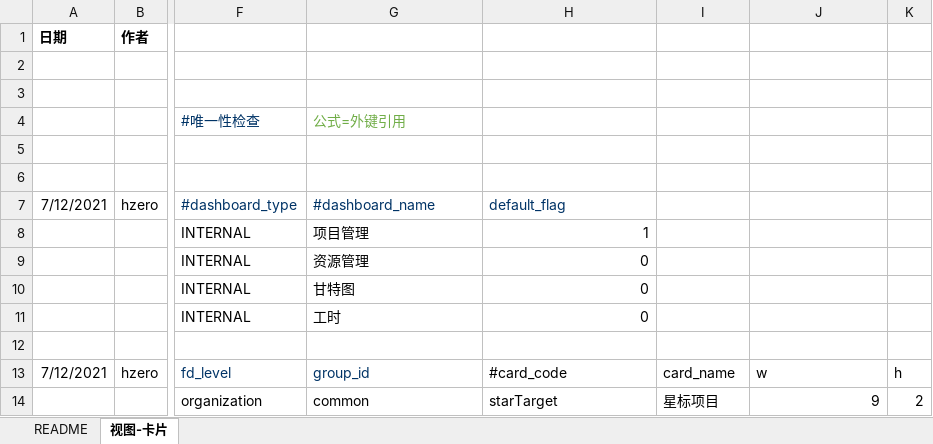
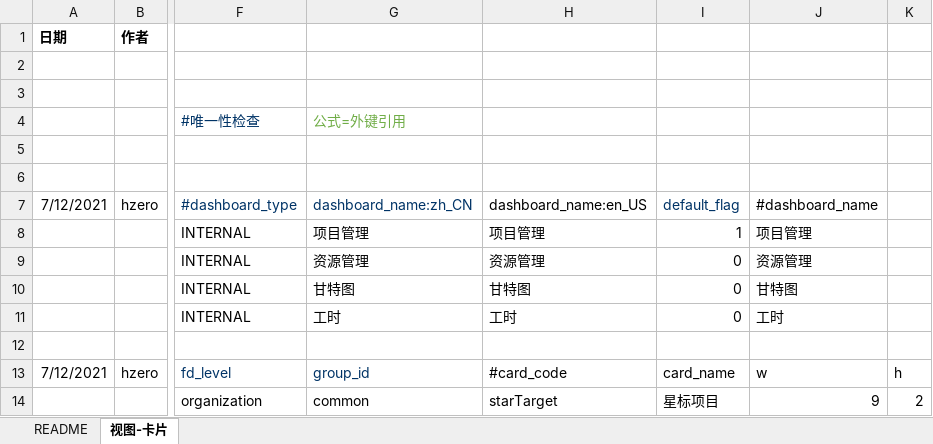
Before and after one commit to open-hand/choerodon-iam, an Excel workbook: src/main/resources/script/db/init-data/hzero_platform/hzero_platform/choerodon-iam-dashboard.xlsx, sheet 视图-卡片, drawn as a sheet; only a part is shown, gaps mark what is left out; values as stored, in another font and other column widths than the file's, no borders; the diff names each change by its address in the sheet, - before the commit and + after, or states it on an @@ line.

```diff
--- a/src/main/resources/script/db/init-data/hzero_platform/hzero_platform/choerodon-iam-dashboard.xlsx (sheet 视图-卡片)
+++ b/src/main/resources/script/db/init-data/hzero_platform/hzero_platform/choerodon-iam-dashboard.xlsx (sheet 视图-卡片)
-G7: #dashboard_name
+G7: dashboard_name:zh_CN
-H7: default_flag
+H7: dashboard_name:en_US
-H7 text colour: #003366
+H7 text colour: black
-I7: (empty)
+I7: default_flag
-J7: (empty)
+J7: #dashboard_name
-H8: 1
+H8: 项目管理
-I8: (empty)
+I8: 1
-J8: (empty)
+J8: 项目管理
-H9: 0
+H9: 资源管理
-I9:I11: (empty)
+I9:I11: 0
-J9: (empty)
+J9: 资源管理
-H10: 0
+H10: 甘特图
-J10: (empty)
+J10: 甘特图
-H11: 0
+H11: 工时
-J11: (empty)
+J11: 工时
```
Also changed, not shown: 2 other files.
